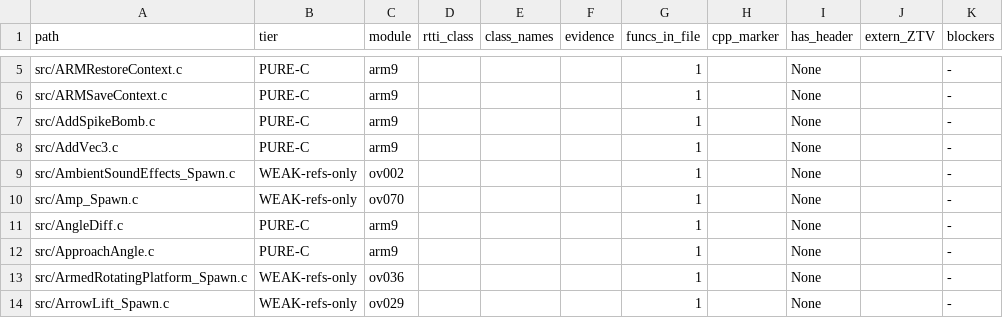
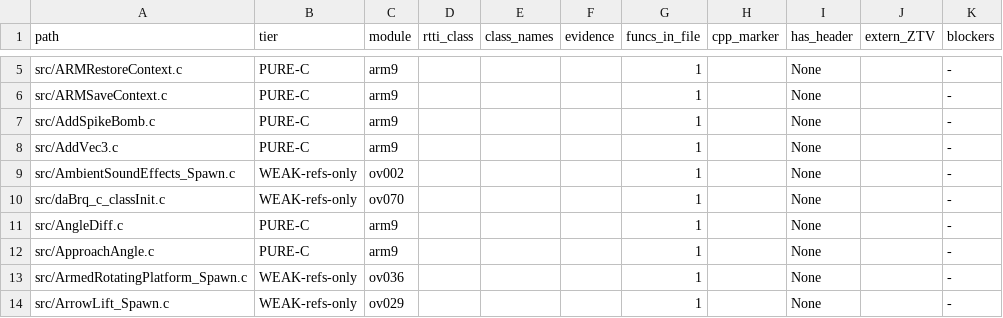
Before and after one commit to Alberto12345678999/sm64ds-decomp, a TSV file: notes/data/c-cpp-classification.tsv, drawn as a sheet; only a part is shown, gaps mark what is left out.

Commit message:
Move BIRIKYU factory to reconstructed symbol path

```diff
--- a/notes/data/c-cpp-classification.tsv
+++ b/notes/data/c-cpp-classification.tsv
@@ -9,3 +9,3 @@ src/AddVec3.c	PURE-C	arm9				1		None		-
 src/AmbientSoundEffects_Spawn.c	WEAK-refs-only	ov002				1		None		-
-src/Amp_Spawn.c	WEAK-refs-only	ov070				1		None		-
+src/daBrq_c_classInit.c	WEAK-refs-only	ov070				1		None		-
 src/AngleDiff.c	PURE-C	arm9				1		None		-
```
Also changed, not shown: 3 other files.
